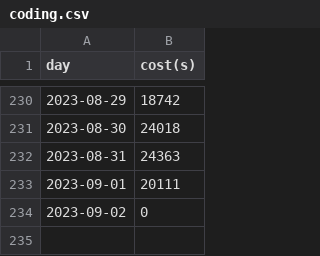
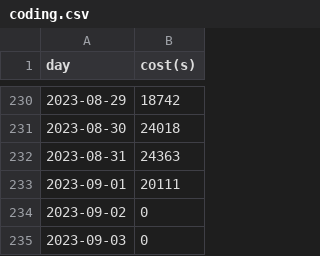
Before and after one commit to chensoul/chensoul, a CSV file: data/coding.csv, drawn as a sheet; only a part is shown, gaps mark what is left out; the diff names each change by its address in the sheet, - before the commit and + after, or states it on an @@ line.

```diff
--- a/data/coding.csv
+++ b/data/coding.csv
+row 235: 2023-09-03 | 0
```
